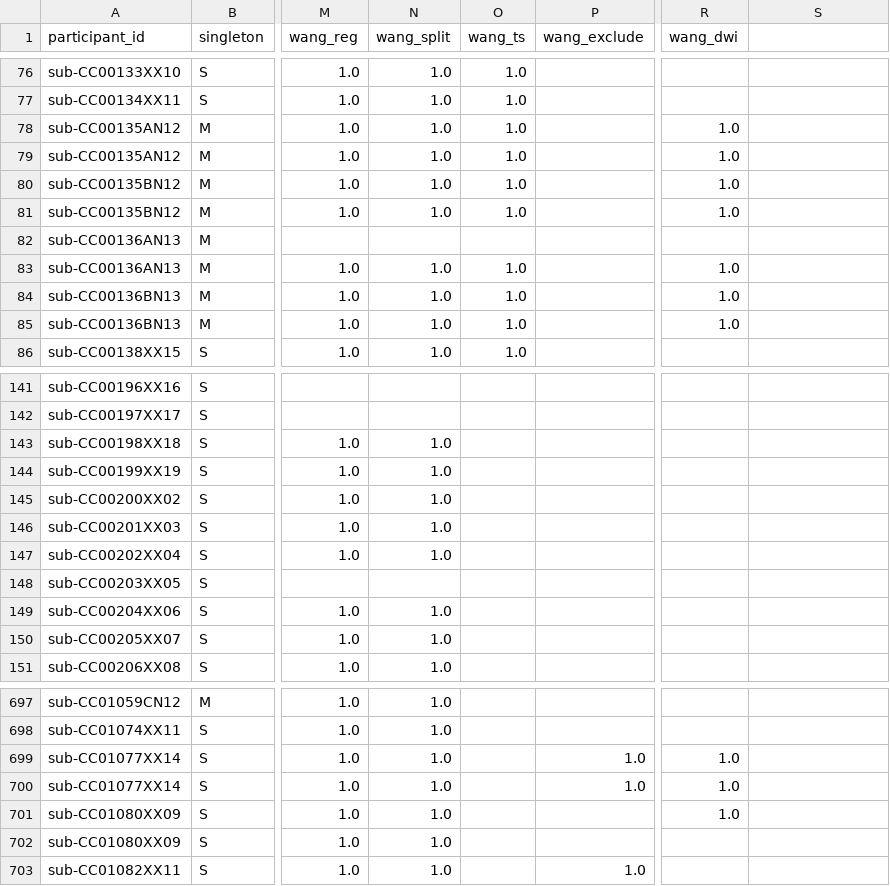
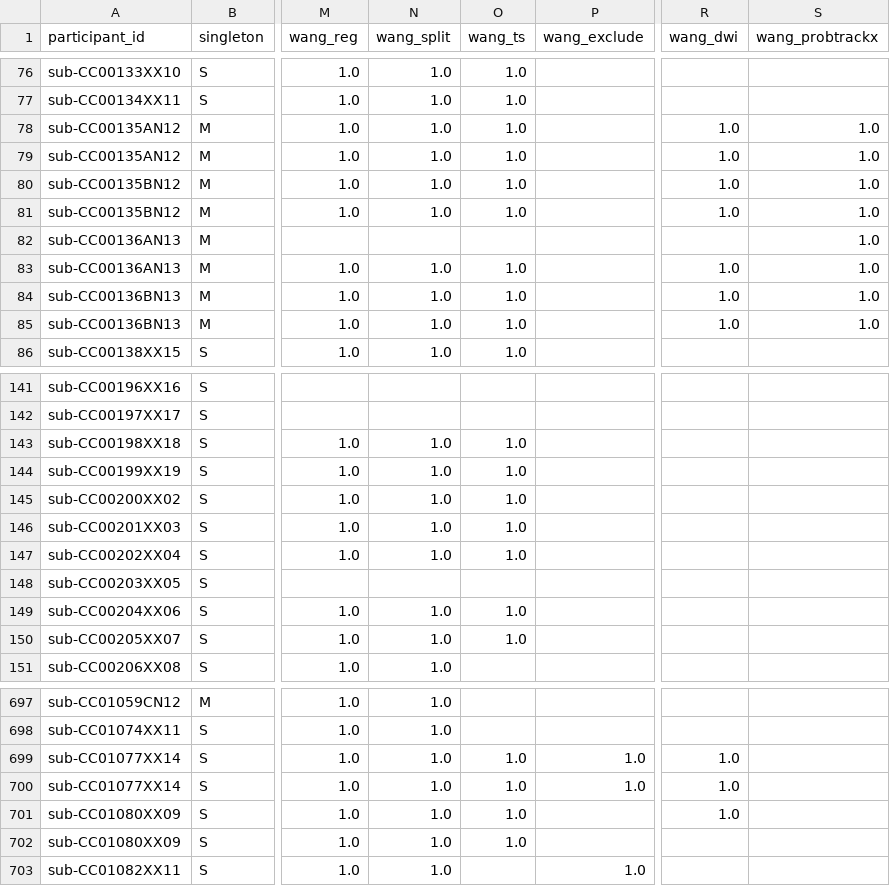
Before and after one commit to arcaro-lab/dhcp, a CSV file: participants_dhcp.csv, drawn as a sheet; only a part is shown, gaps mark what is left out; the diff covers the shown part only; the diff names each change by its address in the sheet, - before the commit and + after, or states it on an @@ line.

```diff
--- a/participants_dhcp.csv
+++ b/participants_dhcp.csv
-S1: (empty)
+S1: wang_probtrackx
-S78:S85 (wang_probtrackx): (empty)
+S78:S85 (wang_probtrackx): 1.0
-O143:O147 (wang_ts): (empty)
+O143:O147 (wang_ts): 1.0
-O149:O150 (wang_ts): (empty)
+O149:O150 (wang_ts): 1.0
-O699:O702 (wang_ts): (empty)
+O699:O702 (wang_ts): 1.0
```
Also changed, not shown: 92 edited cells elsewhere in this file, 3 other files.
